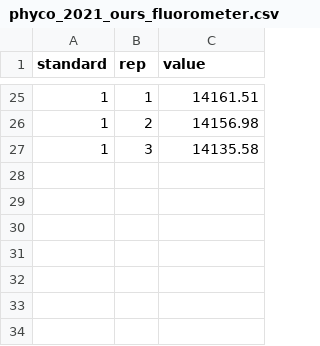
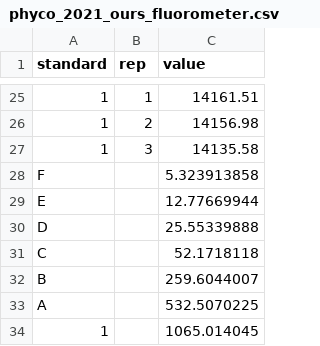
Before and after one commit to USEPA-clone/compeco, a CSV file: inst/extdata/phyco_2021_ours_fluorometer.csv, drawn as a sheet; only a part is shown, gaps mark what is left out; the diff names each change by its address in the sheet, - before the commit and + after, or states it on an @@ line.

Commit message:
added calculated concentrations

```diff
--- a/inst/extdata/phyco_2021_ours_fluorometer.csv
+++ b/inst/extdata/phyco_2021_ours_fluorometer.csv
+row 28: F |  | 5.323913858
+row 29: E |  | 12.77669944
+row 30: D |  | 25.55339888
+row 31: C |  | 52.1718118
+row 32: B |  | 259.6044007
+row 33: A |  | 532.5070225
+row 34: 1 |  | 1065.014045
```
